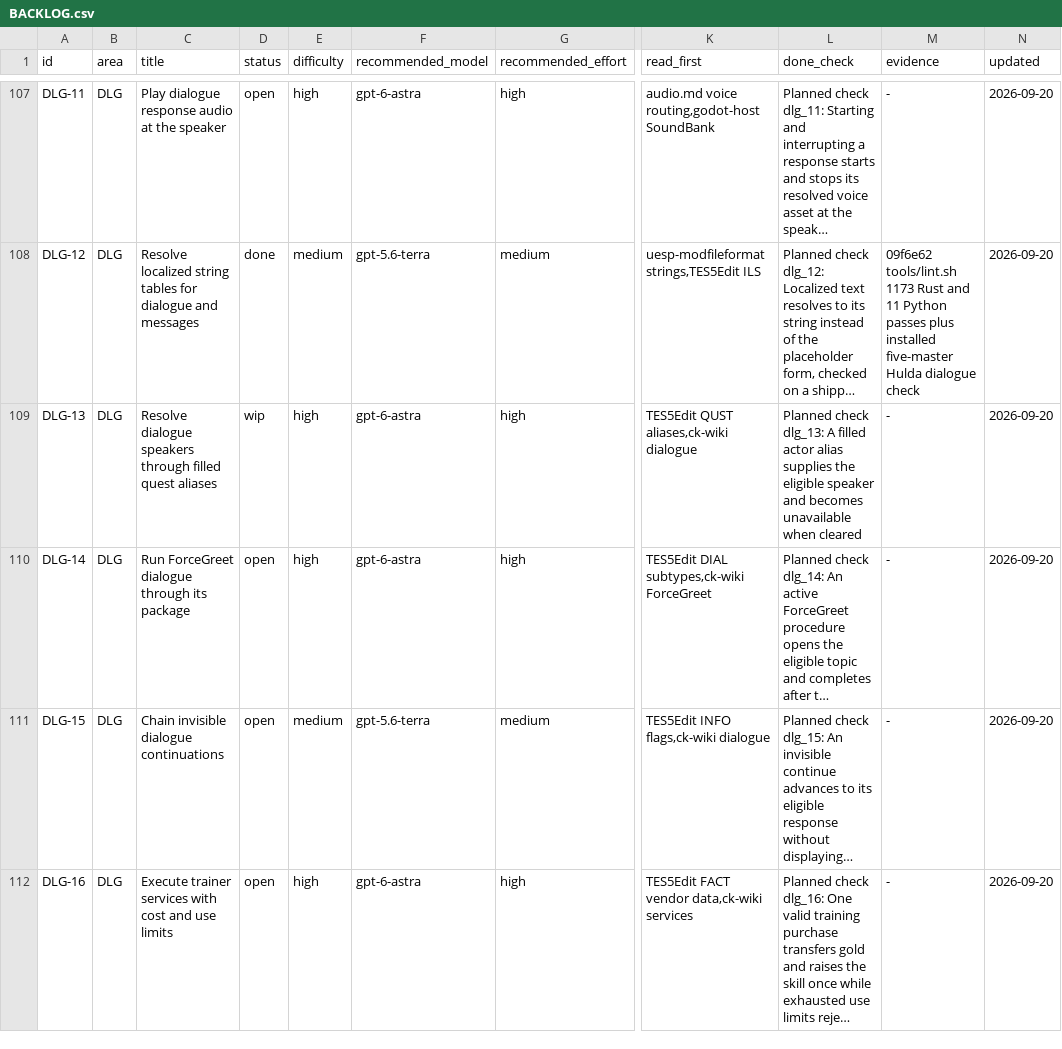
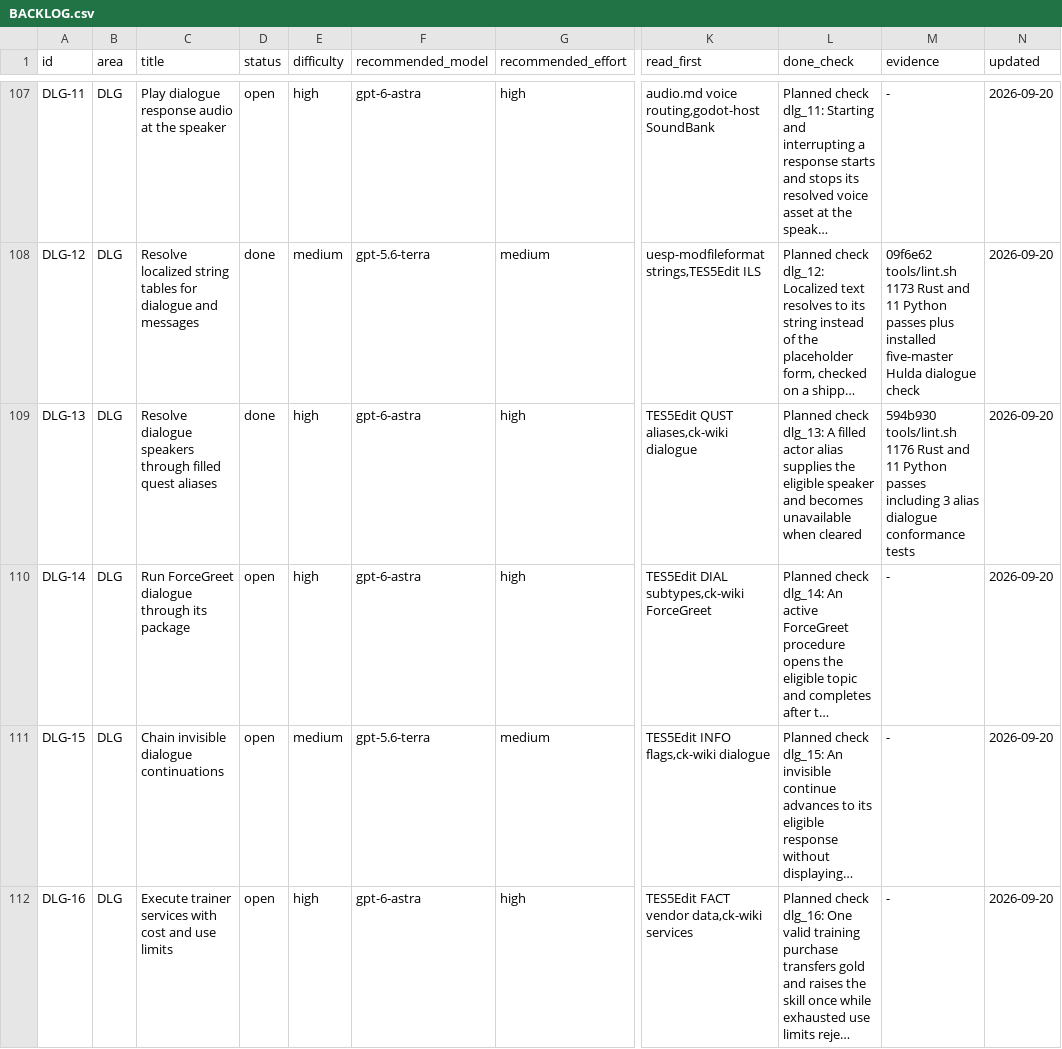
Before and after one commit to earthbone/earthbone-engine, a CSV file: BACKLOG.csv, drawn as a sheet; only a part is shown, gaps mark what is left out; long unchanged cells end in …; the diff names each change by its address in the sheet, - before the commit and + after, or states it on an @@ line.

Commit message:
Record DLG-13 completion and validation evidence

```diff
--- a/BACKLOG.csv
+++ b/BACKLOG.csv
-D109 (status): wip
+D109 (status): done
-M109 (evidence): -
+M109 (evidence): 594b930 tools/lint.sh 1176 Rust and 11 Python passes including 3 alias dialogue conformance tests
```
